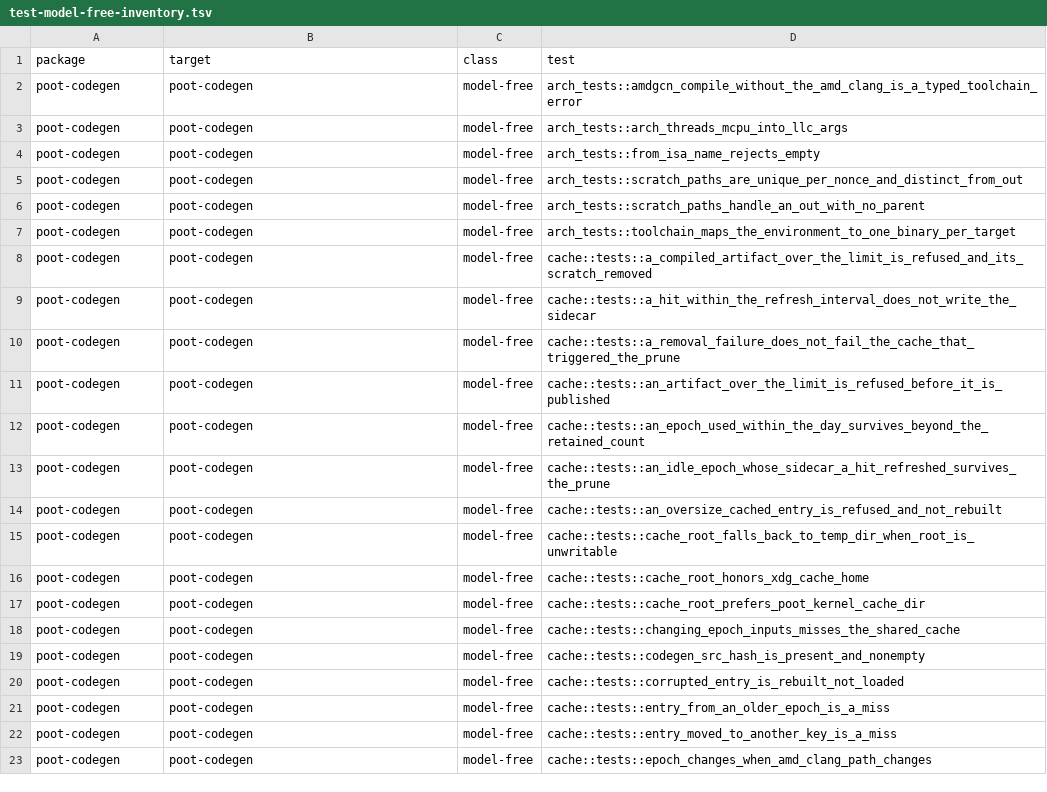
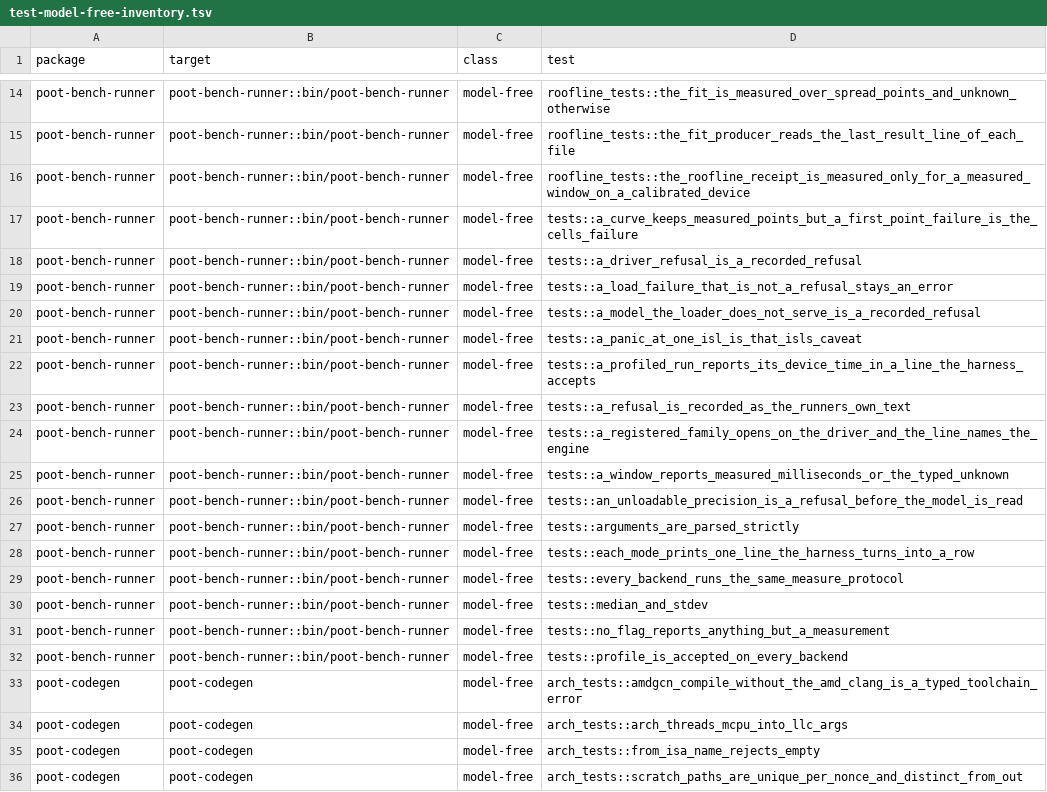
Before and after one commit to kikijiki/poot, a TSV file: scripts/test-model-free-inventory.tsv, drawn as a sheet; only a part is shown, gaps mark what is left out; the shorter side is filled out with more unchanged rows; the diff covers the shown part only.

Commit message:
DRAM channel model, stride audit, two-stage argmax and bench-runner tests in the inventory (2026-10-12)
Strided-read ceiling microbenchmark and the planner's stride audit (gcd(stride/256,16) channel camping);
two-stage parallel argmax with a typed dispatch-grid refusal (763 to 24 us on ROCm at batch 1); the
bench runner's own tests run in the test inventory.

```diff
--- a/scripts/test-model-free-inventory.tsv
+++ b/scripts/test-model-free-inventory.tsv
@@ -2 +14,20 @@ package	target	class	test
+poot-bench-runner	poot-bench-runner::bin/poot-bench-runner	model-free	roofline_tests::the_fit_is_measured_over_spread_points_and_unknown_otherwise
+poot-bench-runner	poot-bench-runner::bin/poot-bench-runner	model-free	roofline_tests::the_fit_producer_reads_the_last_result_line_of_each_file
+poot-bench-runner	poot-bench-runner::bin/poot-bench-runner	model-free	roofline_tests::the_roofline_receipt_is_measured_only_for_a_measured_window_on_a_calibrated_device
+poot-bench-runner	poot-bench-runner::bin/poot-bench-runner	model-free	tests::a_curve_keeps_measured_points_but_a_first_point_failure_is_the_cells_failure
+poot-bench-runner	poot-bench-runner::bin/poot-bench-runner	model-free	tests::a_driver_refusal_is_a_recorded_refusal
+poot-bench-runner	poot-bench-runner::bin/poot-bench-runner	model-free	tests::a_load_failure_that_is_not_a_refusal_stays_an_error
+poot-bench-runner	poot-bench-runner::bin/poot-bench-runner	model-free	tests::a_model_the_loader_does_not_serve_is_a_recorded_refusal
+poot-bench-runner	poot-bench-runner::bin/poot-bench-runner	model-free	tests::a_panic_at_one_isl_is_that_isls_caveat
+poot-bench-runner	poot-bench-runner::bin/poot-bench-runner	model-free	tests::a_profiled_run_reports_its_device_time_in_a_line_the_harness_accepts
+poot-bench-runner	poot-bench-runner::bin/poot-bench-runner	model-free	tests::a_refusal_is_recorded_as_the_runners_own_text
+poot-bench-runner	poot-bench-runner::bin/poot-bench-runner	model-free	tests::a_registered_family_opens_on_the_driver_and_the_line_names_the_engine
+poot-bench-runner	poot-bench-runner::bin/poot-bench-runner	model-free	tests::a_window_reports_measured_milliseconds_or_the_typed_unknown
+poot-bench-runner	poot-bench-runner::bin/poot-bench-runner	model-free	tests::an_unloadable_precision_is_a_refusal_before_the_model_is_read
+poot-bench-runner	poot-bench-runner::bin/poot-bench-runner	model-free	tests::arguments_are_parsed_strictly
+poot-bench-runner	poot-bench-runner::bin/poot-bench-runner	model-free	tests::each_mode_prints_one_line_the_harness_turns_into_a_row
+poot-bench-runner	poot-bench-runner::bin/poot-bench-runner	model-free	tests::every_backend_runs_the_same_measure_protocol
+poot-bench-runner	poot-bench-runner::bin/poot-bench-runner	model-free	tests::median_and_stdev
+poot-bench-runner	poot-bench-runner::bin/poot-bench-runner	model-free	tests::no_flag_reports_anything_but_a_measurement
+poot-bench-runner	poot-bench-runner::bin/poot-bench-runner	model-free	tests::profile_is_accepted_on_every_backend
 poot-codegen	poot-codegen	model-free	arch_tests::amdgcn_compile_without_the_amd_clang_is_a_typed_toolchain_error
```
Also changed, not shown: 21 added rows, 7 removed rows and 1 edited cell elsewhere in this file, 45 other files.
